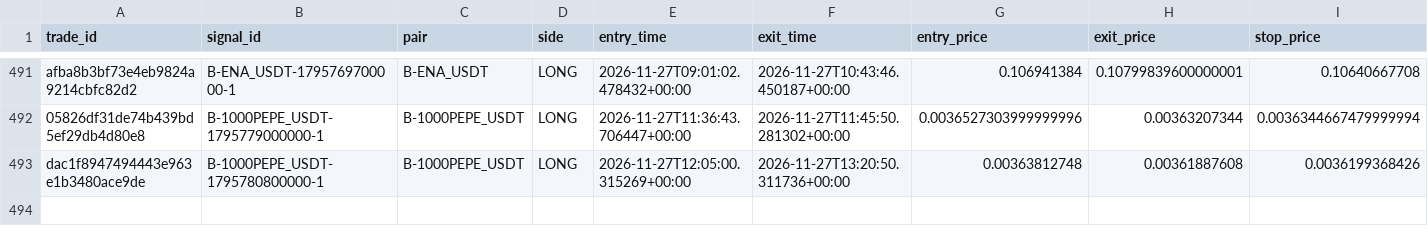
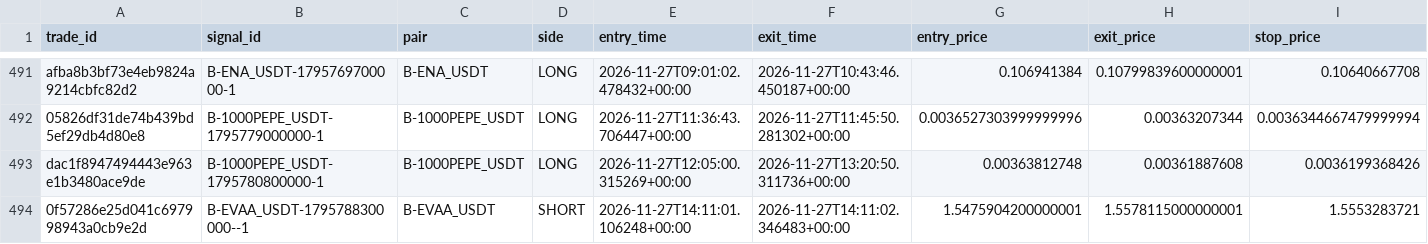
Before and after one commit to harnepal-hub/AMTE-Self-Evolving-Intraday-Trading-Engine, a CSV file: data/paper_live/trade_journal.csv, drawn as a sheet; only a part is shown, gaps mark what is left out; rows hold the shown columns only; the diff names each change by its address in the sheet, - before the commit and + after, or states it on an @@ line.

```diff
--- a/data/paper_live/trade_journal.csv
+++ b/data/paper_live/trade_journal.csv
+row 494: 0f57286e25d041c697998943a0cb9e2d | B-EVAA_USDT-1795788300000--1 | B-EVAA_USDT | SHORT | 2026-11-27T14:11:01.106248+00:00 | 2026-11-27T14:11:02.346483+00:00 | 1.5475904200000001 | 1.5578115000000001 | 1.5553283721
```
Also changed, not shown: 13 other files.
